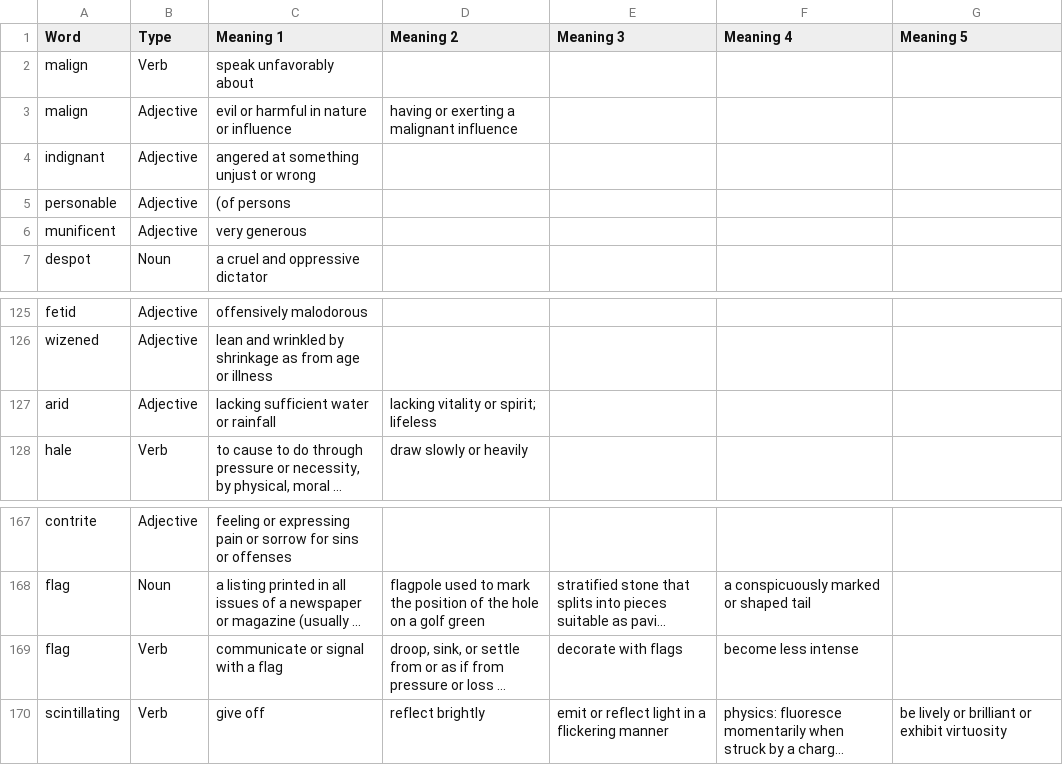
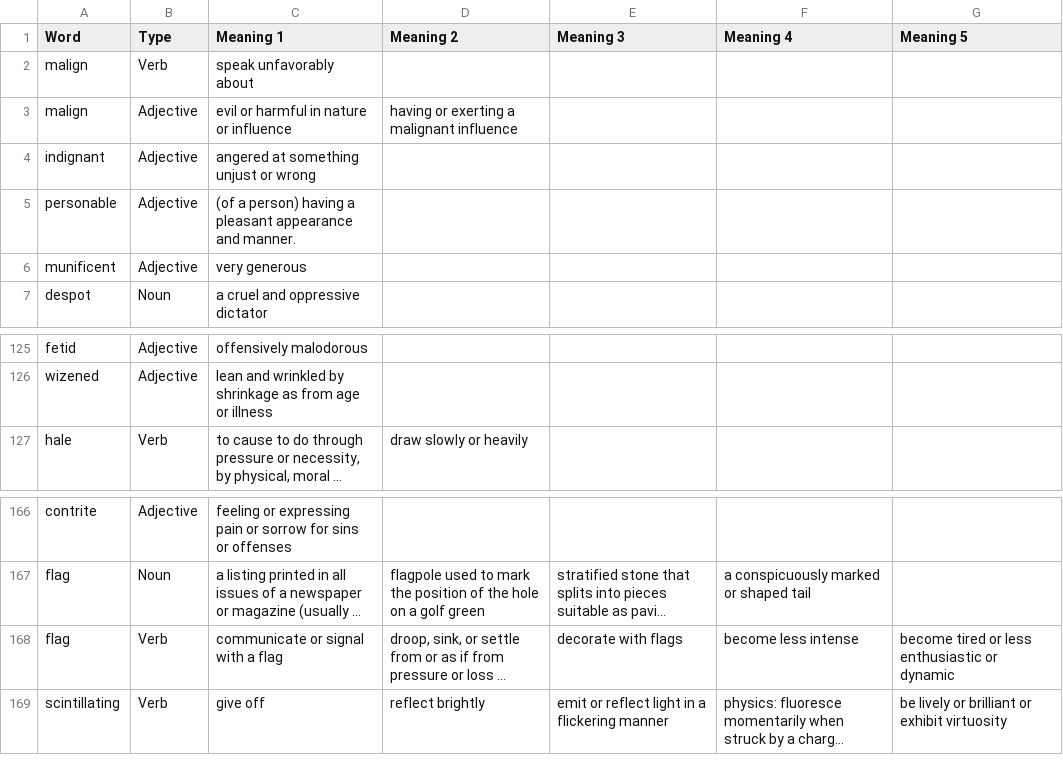
Before and after one commit to kartik727/vocab_practice, a CSV file: data/meanings.csv, drawn as a sheet; only a part is shown, gaps mark what is left out; long unchanged cells end in …; removed rows and columns are numbered as before the commit, all else as after; the diff names each change by its address in the sheet, - before the commit and + after, or states it on an @@ line.

```diff
--- a/data/meanings.csv
+++ b/data/meanings.csv
-C5 (Meaning 1): (of persons
+C5 (Meaning 1): (of a person) having a pleasant appearance and manner.
-row 127: arid | Adjective | lacking sufficient water or rainfall | lacking vitality or spirit; lifeless
-G168 (Meaning 5): (empty)
+G168 (Meaning 5): become tired or less enthusiastic or dynamic
```
Also changed, not shown: data/flashcard_data.csv, 4 other files.
